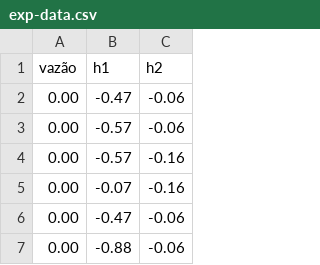
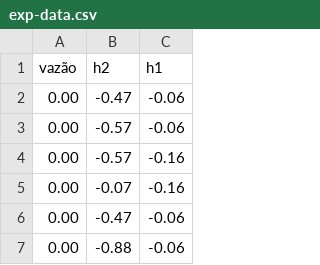
Before and after one commit to silash35/ENGG11, a CSV file: exp-data.csv, drawn as a sheet; only a part is shown.

```diff
--- a/exp-data.csv
+++ b/exp-data.csv
@@ -1,2 +1,2 @@
-vazão,h1,h2
+vazão,h2,h1
 0.00,-0.47,-0.06
```
Also changed, not shown: 2 other files.
